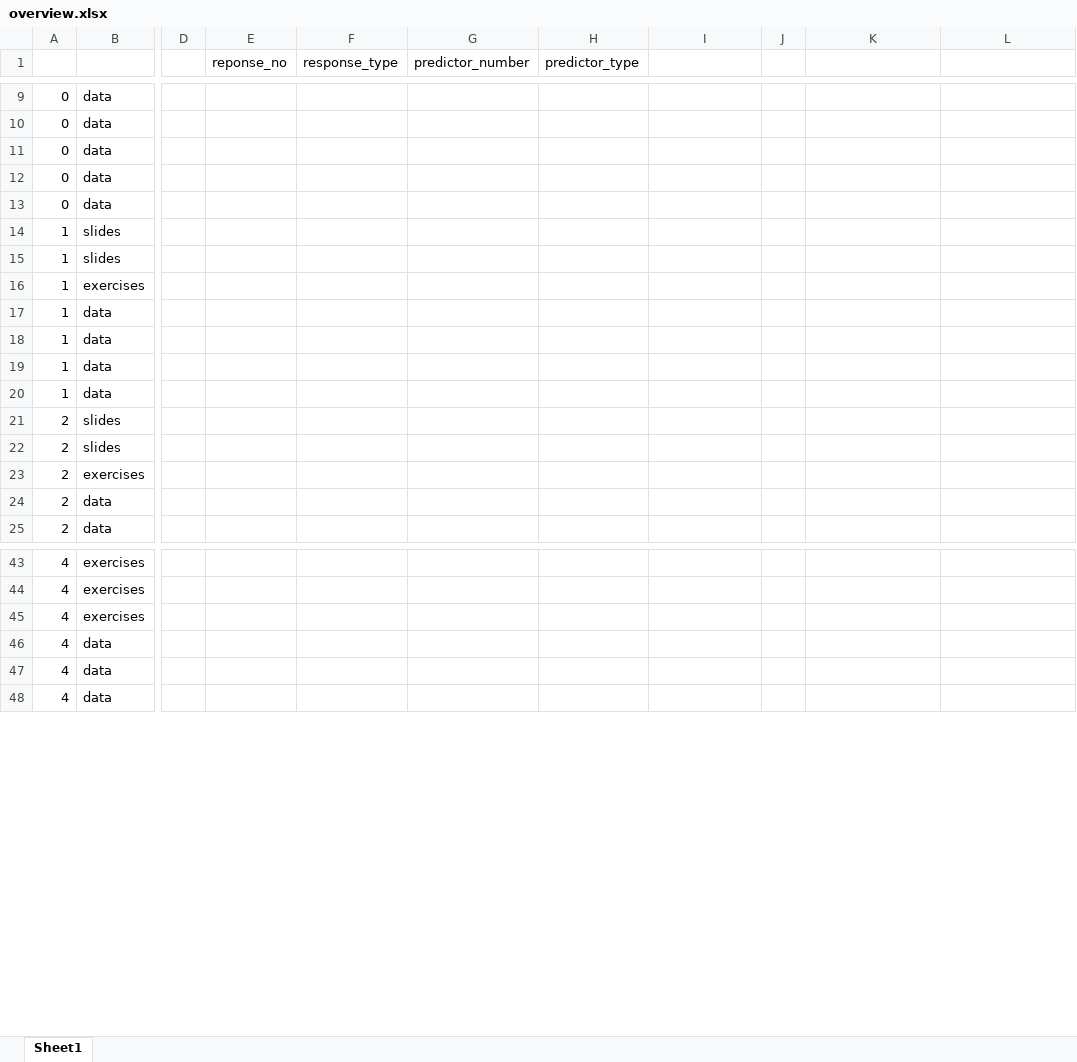
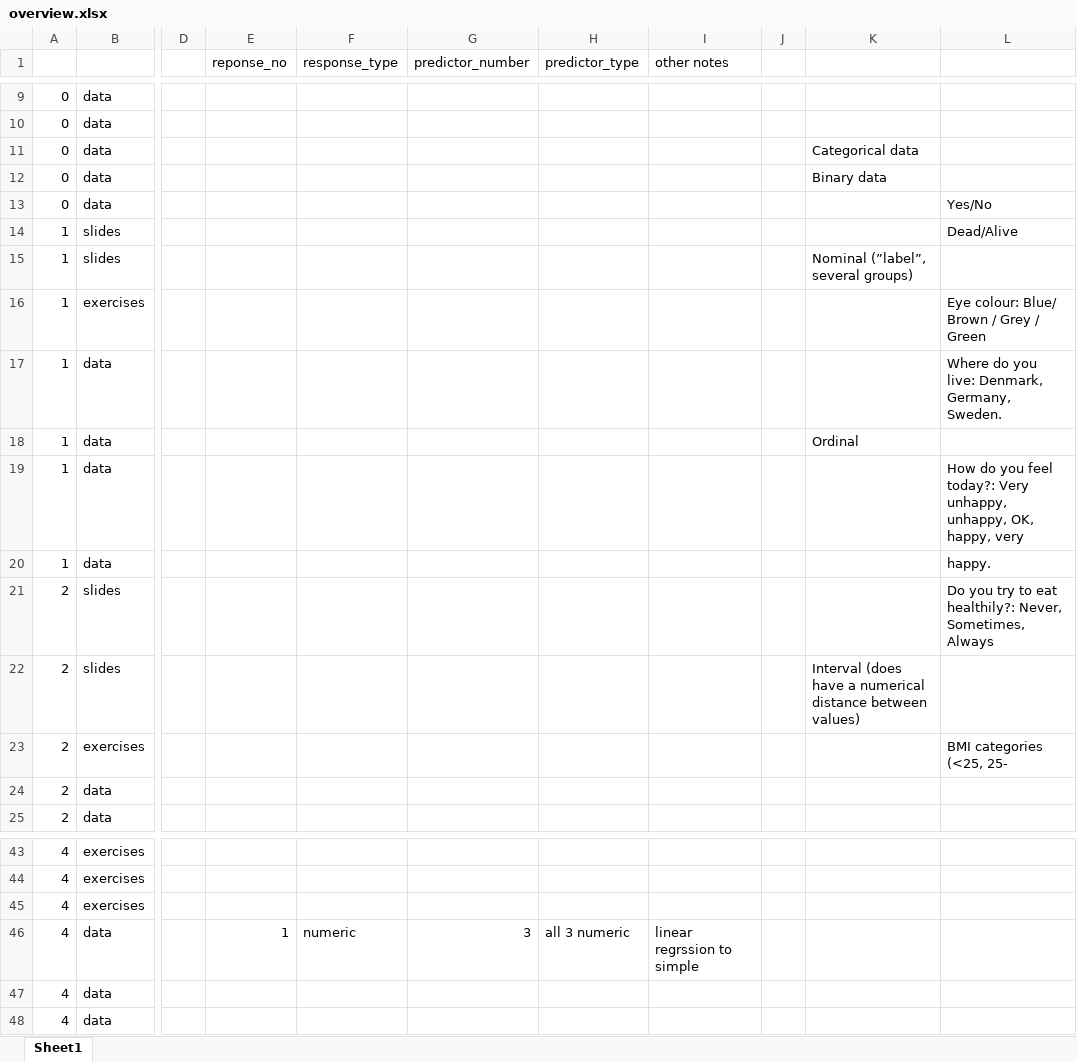
Before and after one commit to ibdj/dtu_applied_stat_R, an Excel workbook: overview.xlsx, sheet Sheet1, drawn as a sheet; only a part is shown, gaps mark what is left out; values as stored, in another font and other column widths than the file's, no borders; conditional formats not drawn; the diff names each change by its address in the sheet, - before the commit and + after, or states it on an @@ line.

Commit message:
prepping data for pca

```diff
--- a/overview.xlsx (sheet Sheet1)
+++ b/overview.xlsx (sheet Sheet1)
-I1: (empty)
+I1: other notes
-K11: (empty)
+K11: Categorical data
-K12: (empty)
+K12: Binary data
-L13: (empty)
+L13: Yes/No
-L14: (empty)
+L14: Dead/Alive
-K15: (empty)
+K15: Nominal (”label”, several groups)
-L16: (empty)
+L16: Eye colour: Blue/ Brown / Grey / Green
-L17: (empty)
+L17: Where do you live: Denmark, Germany, Sweden.
-K18: (empty)
+K18: Ordinal
-L19: (empty)
+L19: How do you feel today?: Very unhappy, unhappy, OK, happy, very
-L20: (empty)
+L20: happy.
-L21: (empty)
+L21: Do you try to eat healthily?: Never, Sometimes, Always
-K22: (empty)
+K22: Interval (does have a numerical distance between values)
-L23: (empty)
+L23: BMI categories (<25, 25-
-E46 (reponse_no): (empty)
+E46 (reponse_no): 1
-F46 (response_type): (empty)
+F46 (response_type): numeric
-G46 (predictor_number): (empty)
+G46 (predictor_number): 3
-H46 (predictor_type): (empty)
+H46 (predictor_type): all 3 numeric
-I46 (other notes): (empty)
+I46 (other notes): linear regrssion to simple
```
Also changed, not shown: 1 other file.
